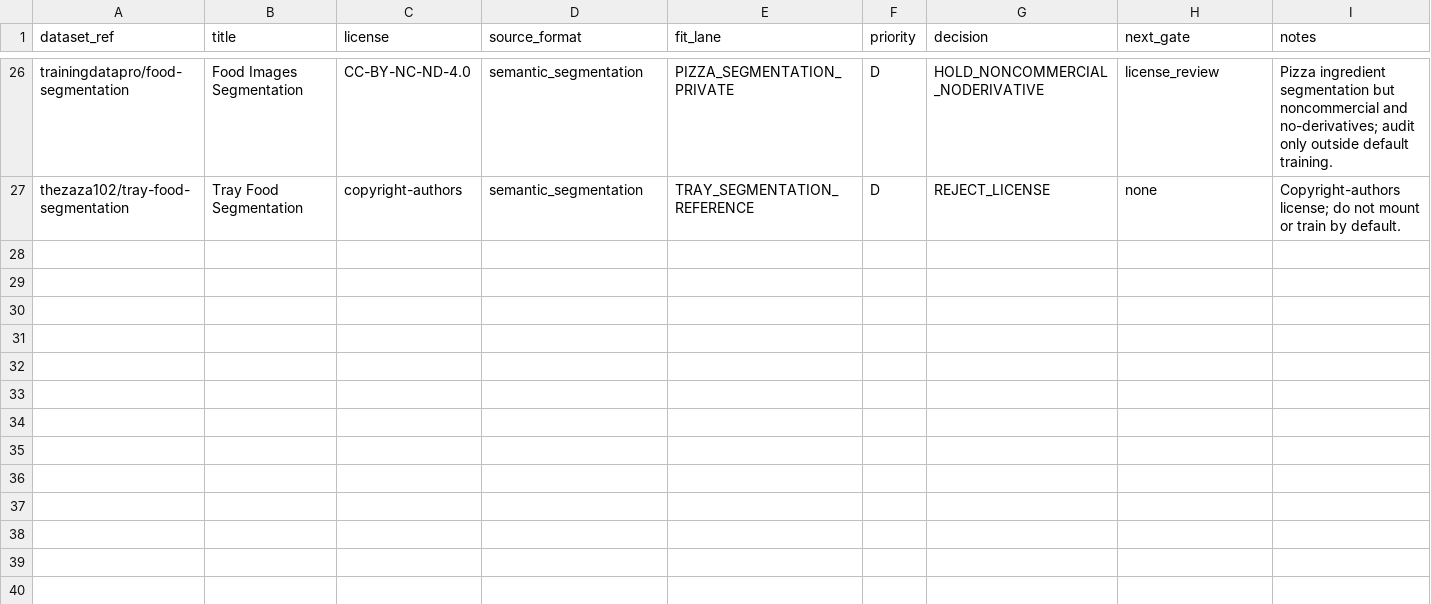
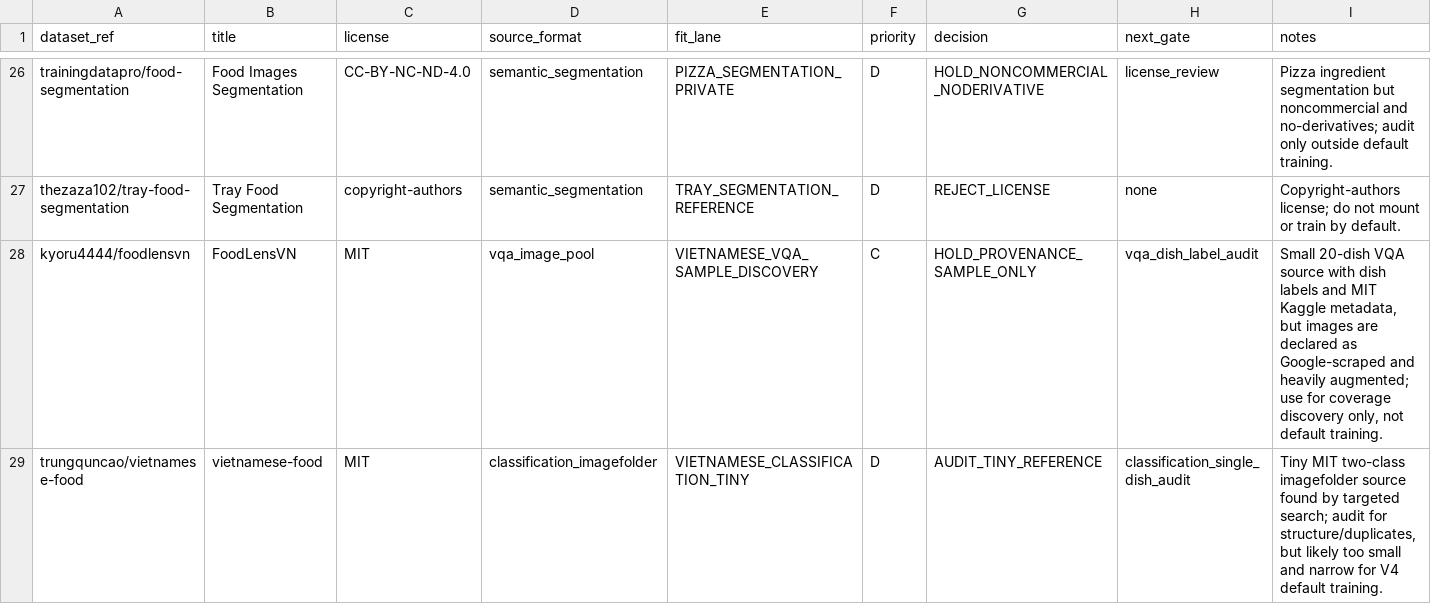
Before and after one commit to AnthonyCongHieu/EatFitAI_v1, a CSV file: ai-provider/dataset_v2/clean_v4_external_source_candidates_2026-05-13.csv, drawn as a sheet; only a part is shown, gaps mark what is left out; the diff names each change by its address in the sheet, - before the commit and + after, or states it on an @@ line.

Commit message:
feat(dataset): expand clean v4 candidate mining

```diff
--- a/ai-provider/dataset_v2/clean_v4_external_source_candidates_2026-05-13.csv
+++ b/ai-provider/dataset_v2/clean_v4_external_source_candidates_2026-05-13.csv
+row 28: kyoru4444/foodlensvn | FoodLensVN | MIT | vqa_image_pool | VIETNAMESE_VQA_SAMPLE_DISCOVERY | C | HOLD_PROVENANCE_SAMPLE_ONLY | vqa_dish_label_audit | Small 20-dish VQA source with dish labels and MIT Kaggle metadata, but images are declared as Google-scraped and heavily augmented; use for coverage discovery only, not default training.
+row 29: trungquncao/vietnamese-food | vietnamese-food | MIT | classification_imagefolder | VIETNAMESE_CLASSIFICATION_TINY | D | AUDIT_TINY_REFERENCE | classification_single_dish_audit | Tiny MIT two-class imagefolder source found by targeted search; audit for structure/duplicates, but likely too small and narrow for V4 default training.
```
Also changed, not shown: 23 other files.
